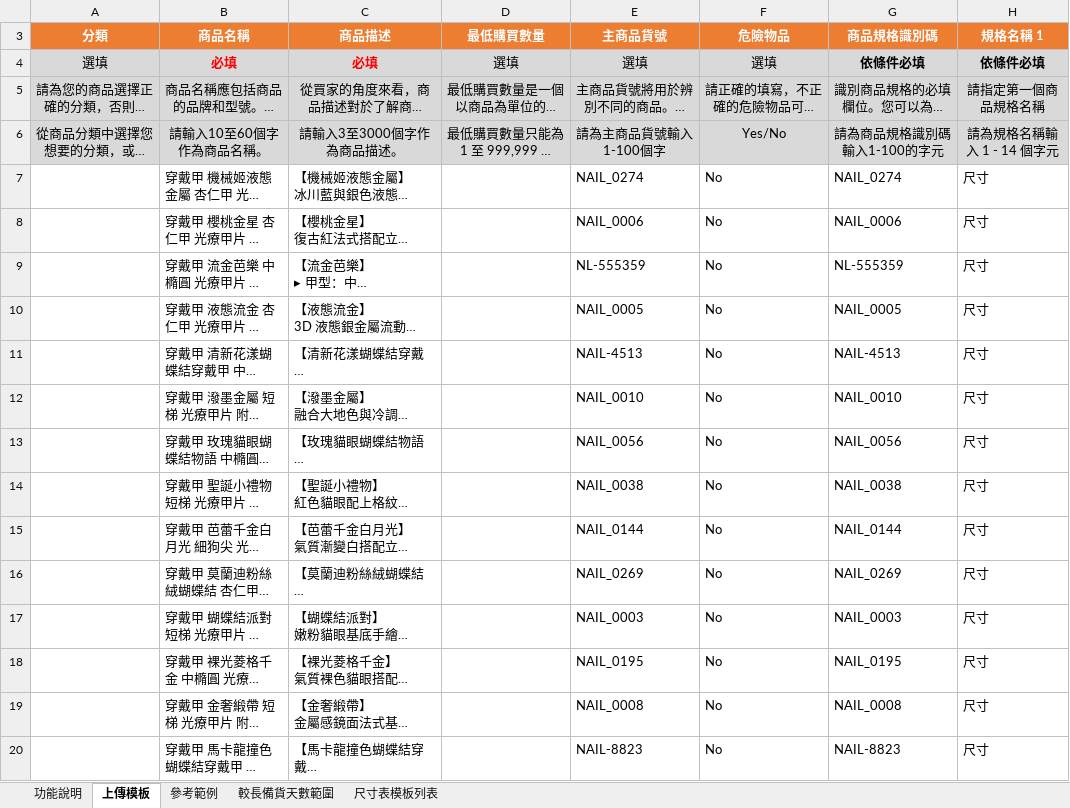
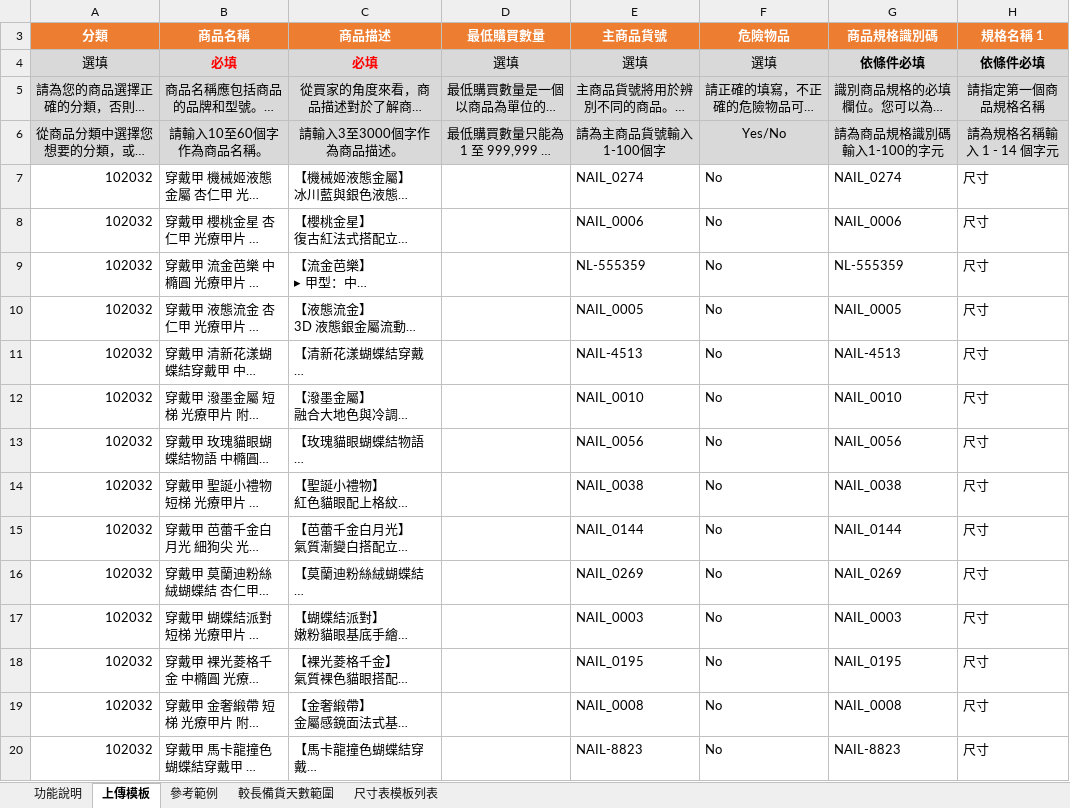
Before and after one commit to Viola2photo/fingertipnail, an Excel workbook: docs/shopee/蝦皮批量上架_第2批_其餘款.xlsx, sheet 上傳模板, drawn as a sheet; only a part is shown; long unchanged cells end in …; values as stored, in another font and other column widths than the file's, no borders; the diff covers the shown part only; the diff names each change by its address in the sheet, - before the commit and + after, or states it on an @@ line.

```diff
--- a/docs/shopee/蝦皮批量上架_第2批_其餘款.xlsx (sheet 上傳模板)
+++ b/docs/shopee/蝦皮批量上架_第2批_其餘款.xlsx (sheet 上傳模板)
-A7:A20 (分類): (empty)
+A7:A20 (分類): 102032
```
Also changed, not shown: 78 edited cells elsewhere in this sheet, docs/shopee/蝦皮批量上架_第1批_優先款.xlsx, 1 other file.
